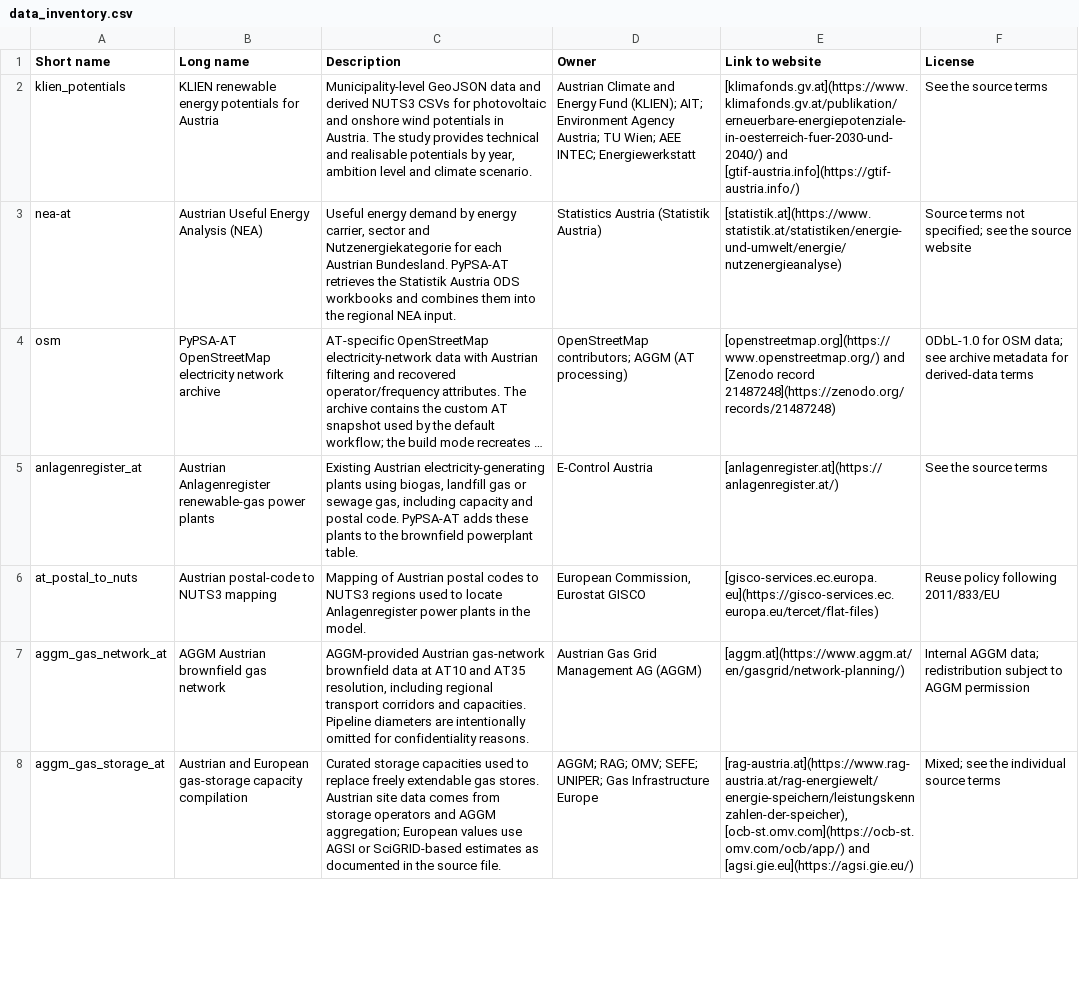
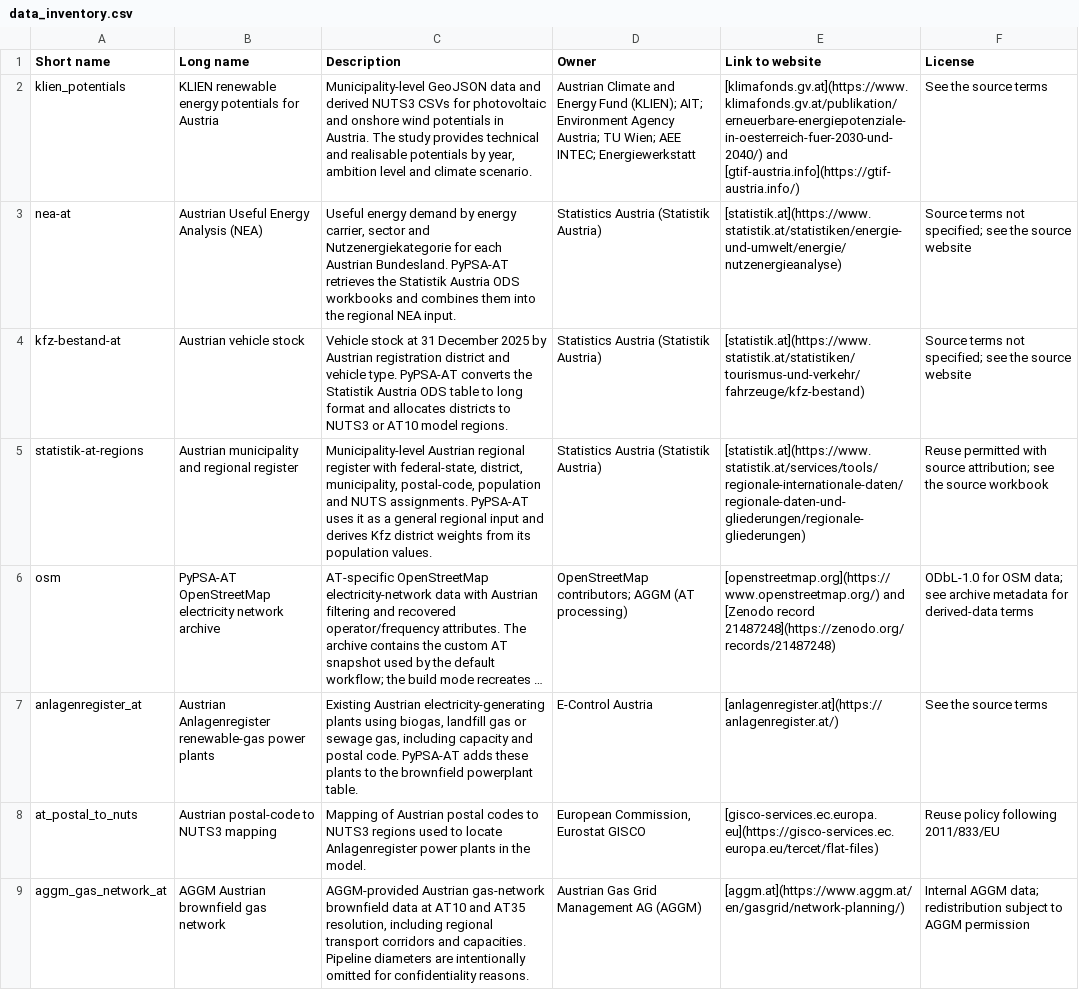
Before and after one commit to AGGM-AG/pypsa-at, a CSV file: docs-at/data_inventory.csv, drawn as a sheet; only a part is shown; the shorter side is filled out with more unchanged rows; long unchanged cells end in …; the diff names each change by its address in the sheet, - before the commit and + after, or states it on an @@ line.

Commit message:
Feat: Update road demand for Austria (#188)
Uses Austria vehicle registration statistics to distribute road demand (BEV and ICE) to NUTS3 or NUTS2 regions and scales absolute demands with values from the NEA (Nutzenergieanalyse). Daily profiles from upstream are kept as-is.

```diff
--- a/docs-at/data_inventory.csv
+++ b/docs-at/data_inventory.csv
+row 4: kfz-bestand-at | Austrian vehicle stock | Vehicle stock at 31 December 2025 by Austrian registration district and vehicle type. PyPSA-AT converts the Statistik Austria ODS table to long format and allocates districts to NUTS3 or AT10 model regions. | Statistics Austria (Statistik Austria) | [statistik.at](https://www.statistik.at/statistiken/tourismus-und-verkehr/fahrzeuge/kfz-bestand) | Source terms not specified; see the source website
+row 5: statistik-at-regions | Austrian municipality and regional register | Municipality-level Austrian regional register with federal-state, district, municipality, postal-code, population and NUTS assignments. PyPSA-AT uses it as a general regional input and derives Kfz district weights from its population values. | Statistics Austria (Statistik Austria) | [statistik.at](https://www.statistik.at/services/tools/regionale-internationale-daten/regionale-daten-und-gliederungen/regionale-gliederungen) | Reuse permitted with source attribution; see the source workbook
```
Also changed, not shown: data/versions.csv, 21 other files.
